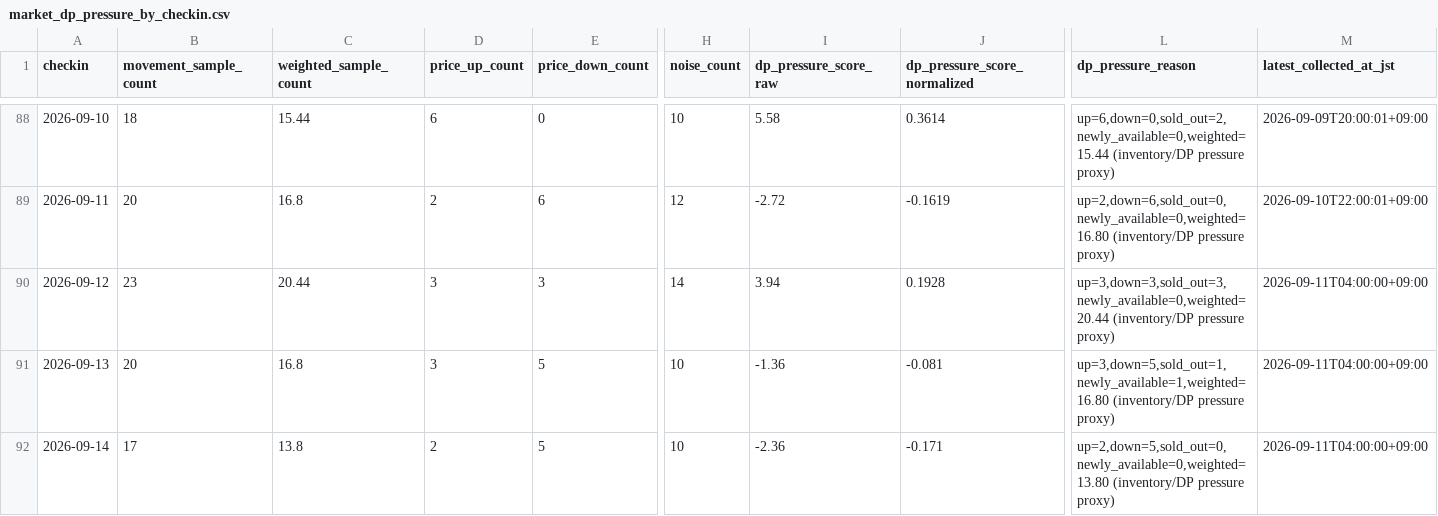
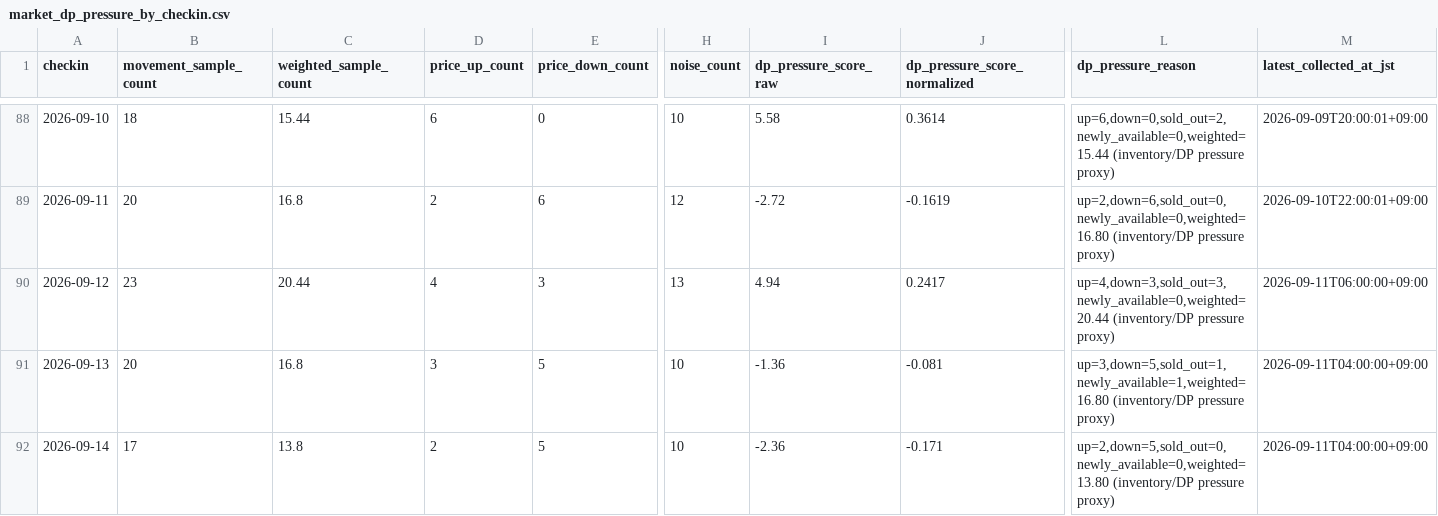
Before and after one commit to ginisato-hash/zao-market-intelligence, a CSV file: apps/zmi-bi-web/data/market_dp_pressure_by_checkin.csv, drawn as a sheet; only a part is shown, gaps mark what is left out; the diff names each change by its address in the sheet, - before the commit and + after, or states it on an @@ line.

Commit message:
Auto-commit market data (2026-09-11T08:08:03+09:00)
Automated by ops:auto-commit-push after a scheduled collection run appended
new observations. Data-only: .data/history + apps/zmi-bi-web/data +
.data/market-observations.

```diff
--- a/apps/zmi-bi-web/data/market_dp_pressure_by_checkin.csv
+++ b/apps/zmi-bi-web/data/market_dp_pressure_by_checkin.csv
-D90 (price_up_count): 3
+D90 (price_up_count): 4
-H90 (noise_count): 14
+H90 (noise_count): 13
-I90 (dp_pressure_score_raw): 3.94
+I90 (dp_pressure_score_raw): 4.94
-J90 (dp_pressure_score_normalized): 0.1928
+J90 (dp_pressure_score_normalized): 0.2417
-L90 (dp_pressure_reason): up=3,down=3,sold_out=3,newly_available=0,weighted=20.44 (inventory/DP pressure…
+L90 (dp_pressure_reason): up=4,down=3,sold_out=3,newly_available=0,weighted=20.44 (inventory/DP pressure…
-M90 (latest_collected_at_jst): 2026-09-11T04:00:00+09:00
+M90 (latest_collected_at_jst): 2026-09-11T06:00:00+09:00
```
Also changed, not shown: apps/zmi-bi-web/data/own_property_coverage.csv, 8 other files.
